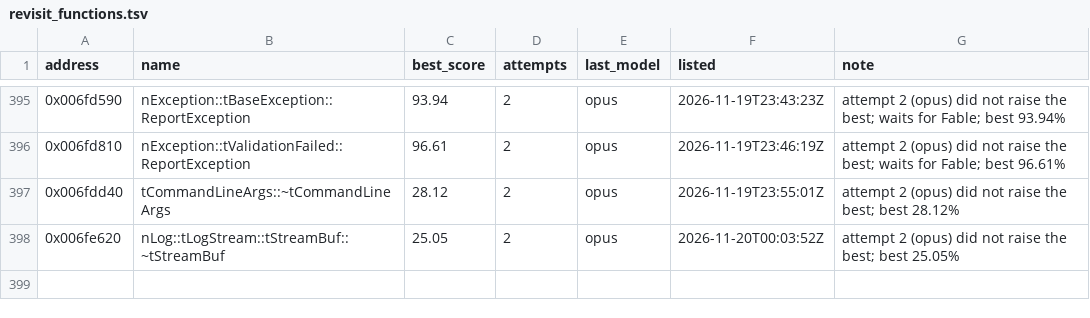
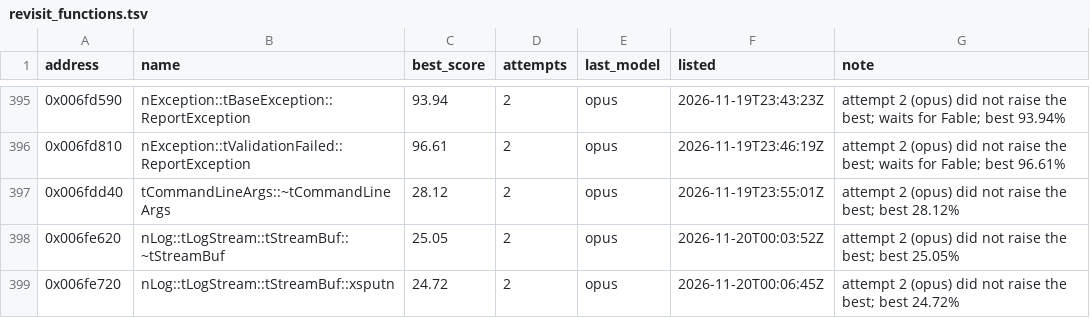
Before and after one commit to marinohardin/SFC2-decomp, a TSV file: analysis/results/revisit_functions.tsv, drawn as a sheet; only a part is shown, gaps mark what is left out; the diff names each change by its address in the sheet, - before the commit and + after, or states it on an @@ line.

Commit message:
chore(harness): update nLog::tLogStream::tStreamBuf::xsputn (0x006fe720) on the revisit list
The stop rule ended its run short of 100%; see analysis/results/revisit_functions.tsv.

```diff
--- a/analysis/results/revisit_functions.tsv
+++ b/analysis/results/revisit_functions.tsv
+row 399: 0x006fe720 | nLog::tLogStream::tStreamBuf::xsputn | 24.72 | 2 | opus | 2026-11-20T00:06:45Z | attempt 2 (opus) did not raise the best; best 24.72%
```
